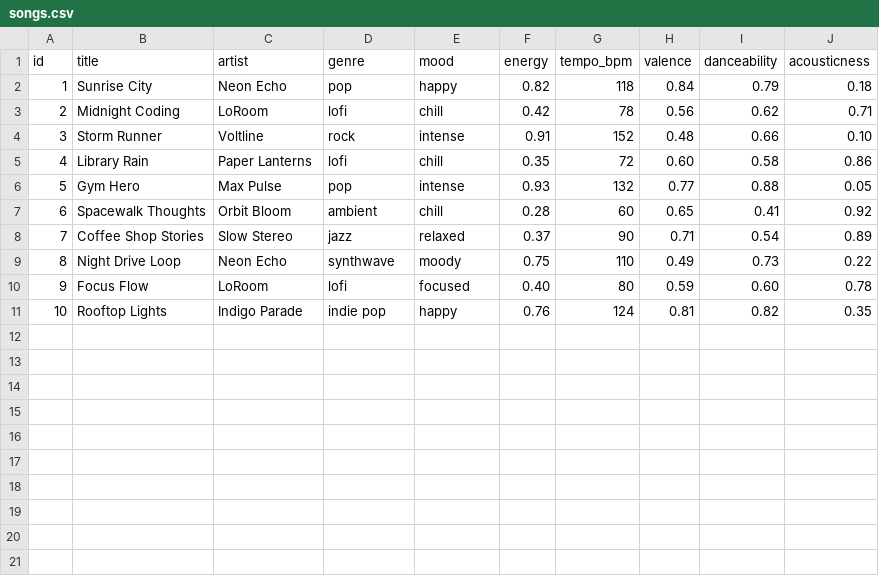
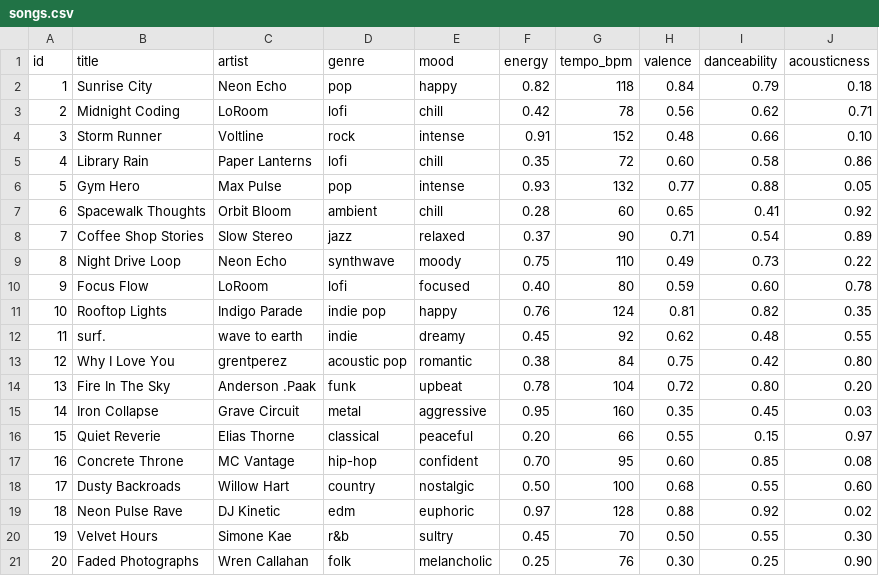
Before and after one commit to ChickPhilA/applied-ai-music-recommender-system, a CSV file: data/songs.csv, drawn as a sheet.

Commit message:
Added 10 new songs to our dataset with different feature scores to spread out min-max tempo normalization and centroid math

```diff
--- a/data/songs.csv
+++ b/data/songs.csv
@@ -11 +11,11 @@ id,title,artist,genre,mood,energy,tempo_bpm,valence,danceability,acousticness
 10,Rooftop Lights,Indigo Parade,indie pop,happy,0.76,124,0.81,0.82,0.35
+11,surf.,wave to earth,indie,dreamy,0.45,92,0.62,0.48,0.55
+12,Why I Love You,grentperez,acoustic pop,romantic,0.38,84,0.75,0.42,0.80
+13,Fire In The Sky,Anderson .Paak,funk,upbeat,0.78,104,0.72,0.80,0.20
+14,Iron Collapse,Grave Circuit,metal,aggressive,0.95,160,0.35,0.45,0.03
+15,Quiet Reverie,Elias Thorne,classical,peaceful,0.20,66,0.55,0.15,0.97
+16,Concrete Throne,MC Vantage,hip-hop,confident,0.70,95,0.60,0.85,0.08
+17,Dusty Backroads,Willow Hart,country,nostalgic,0.50,100,0.68,0.55,0.60
+18,Neon Pulse Rave,DJ Kinetic,edm,euphoric,0.97,128,0.88,0.92,0.02
+19,Velvet Hours,Simone Kae,r&b,sultry,0.45,70,0.50,0.55,0.30
+20,Faded Photographs,Wren Callahan,folk,melancholic,0.25,76,0.30,0.25,0.90
```
